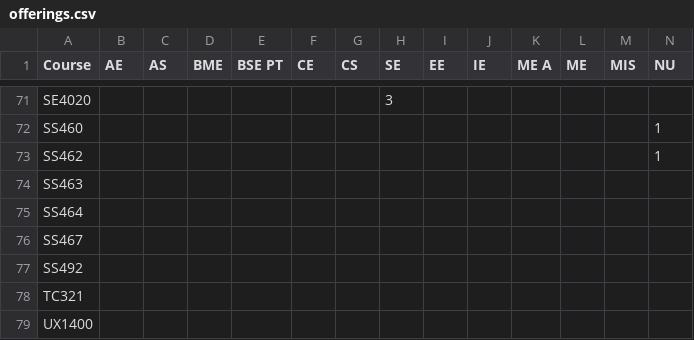
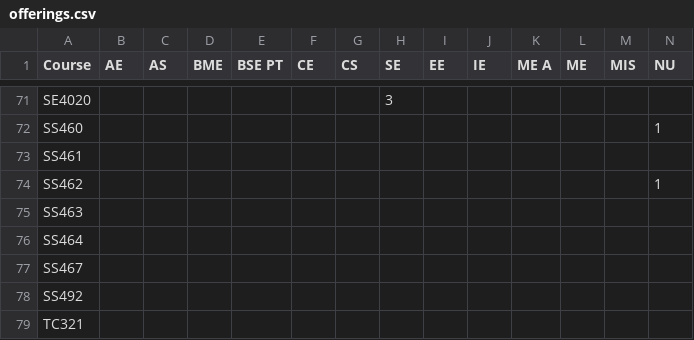
Before and after one commit to tylerfaulkner/MSOECourseTool, a CSV file: src/Data/offerings.csv, drawn as a sheet; only a part is shown, gaps mark what is left out; the shorter side is filled out with more unchanged rows; rows hold the shown columns only; the diff names each change by its address in the sheet, - before the commit and + after, or states it on an @@ line.

Commit message:
Adds SS461 to offerings.csv

```diff
--- a/src/Data/offerings.csv
+++ b/src/Data/offerings.csv
+row 73: SS461
```
Also changed, not shown: 2 other files.
